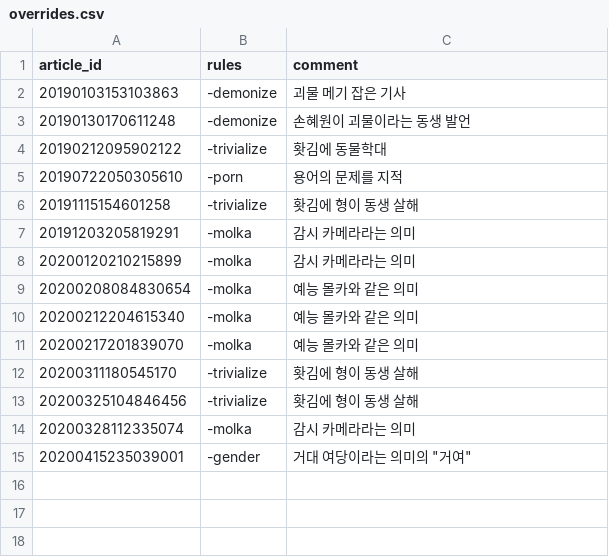
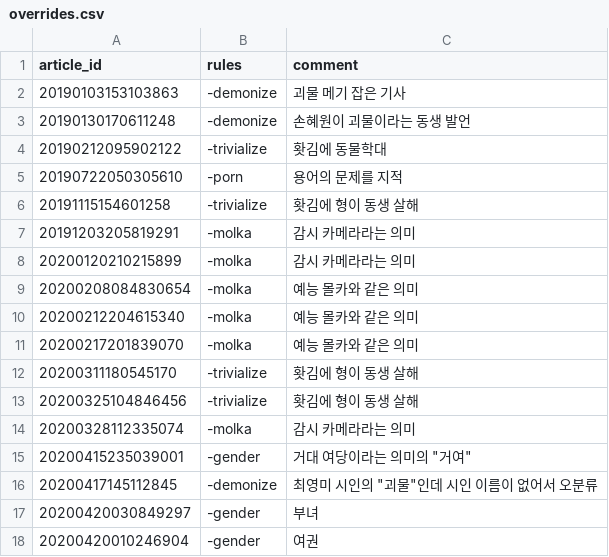
Before and after one commit to misogynyX/done-it-again, a CSV file: overrides.csv, drawn as a sheet.

Commit message:
수동 분류 추가

```diff
--- a/overrides.csv
+++ b/overrides.csv
@@ -15 +15,4 @@ article_id,rules,comment
 20200415235039001,-gender,거대 여당이라는 의미의 "거여"
+20200417145112845,-demonize,최영미 시인의 "괴물"인데 시인 이름이 없어서 오분류
+20200420030849297,-gender,"부녀"
+20200420010246904,-gender,"여권"
```
